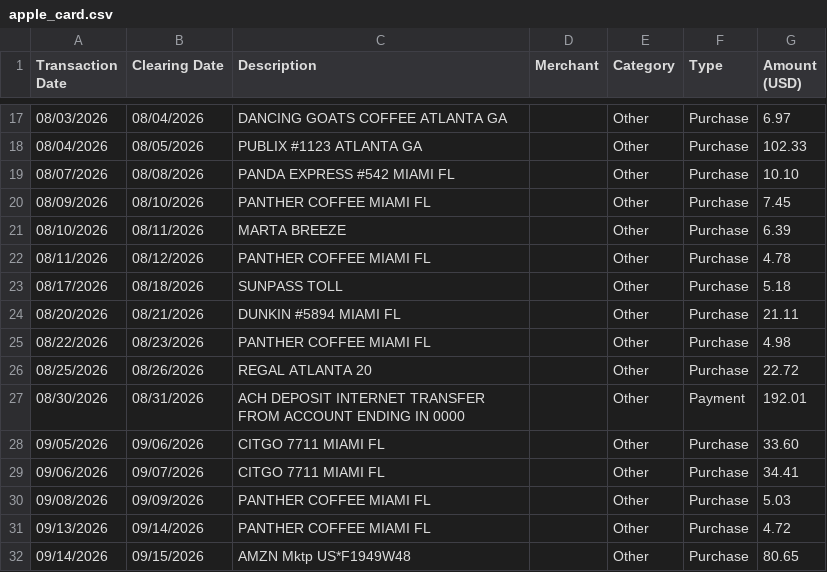
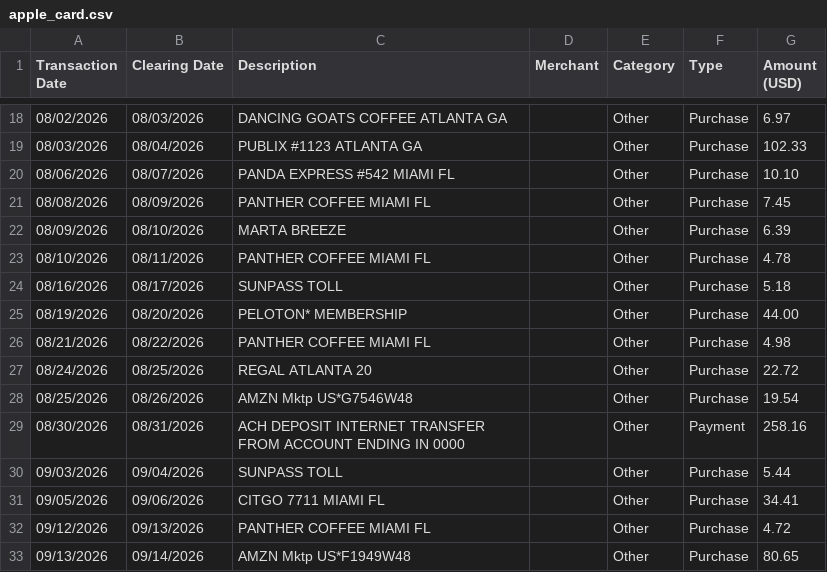
Before and after one commit to spending-app/spending, a CSV file: web/demo/apple_card.csv, drawn as a sheet; only a part is shown, gaps mark what is left out; the diff covers the shown part only.

```diff
--- a/web/demo/apple_card.csv
+++ b/web/demo/apple_card.csv
@@ -17,16 +18,16 @@ Transaction Date,Clearing Date,Description,Merchant,Category,Type,Amount (USD)
-08/03/2026,08/04/2026,DANCING GOATS COFFEE ATLANTA GA,,Other,Purchase,6.97
-08/04/2026,08/05/2026,PUBLIX #1123 ATLANTA GA,,Other,Purchase,102.33
-08/07/2026,08/08/2026,PANDA EXPRESS #542 MIAMI FL,,Other,Purchase,10.10
-08/09/2026,08/10/2026,PANTHER COFFEE MIAMI FL,,Other,Purchase,7.45
-08/10/2026,08/11/2026,MARTA BREEZE,,Other,Purchase,6.39
-08/11/2026,08/12/2026,PANTHER COFFEE MIAMI FL,,Other,Purchase,4.78
-08/17/2026,08/18/2026,SUNPASS TOLL,,Other,Purchase,5.18
-08/20/2026,08/21/2026,DUNKIN #5894 MIAMI FL,,Other,Purchase,21.11
-08/22/2026,08/23/2026,PANTHER COFFEE MIAMI FL,,Other,Purchase,4.98
-08/25/2026,08/26/2026,REGAL ATLANTA 20,,Other,Purchase,22.72
-08/30/2026,08/31/2026,ACH DEPOSIT INTERNET TRANSFER FROM ACCOUNT ENDING IN 0000,,Other,Payment,192.01
-09/05/2026,09/06/2026,CITGO 7711 MIAMI FL,,Other,Purchase,33.60
-09/06/2026,09/07/2026,CITGO 7711 MIAMI FL,,Other,Purchase,34.41
-09/08/2026,09/09/2026,PANTHER COFFEE MIAMI FL,,Other,Purchase,5.03
-09/13/2026,09/14/2026,PANTHER COFFEE MIAMI FL,,Other,Purchase,4.72
-09/14/2026,09/15/2026,AMZN Mktp US*F1949W48,,Other,Purchase,80.65
+08/02/2026,08/03/2026,DANCING GOATS COFFEE ATLANTA GA,,Other,Purchase,6.97
+08/03/2026,08/04/2026,PUBLIX #1123 ATLANTA GA,,Other,Purchase,102.33
+08/06/2026,08/07/2026,PANDA EXPRESS #542 MIAMI FL,,Other,Purchase,10.10
+08/08/2026,08/09/2026,PANTHER COFFEE MIAMI FL,,Other,Purchase,7.45
+08/09/2026,08/10/2026,MARTA BREEZE,,Other,Purchase,6.39
+08/10/2026,08/11/2026,PANTHER COFFEE MIAMI FL,,Other,Purchase,4.78
+08/16/2026,08/17/2026,SUNPASS TOLL,,Other,Purchase,5.18
+08/19/2026,08/20/2026,PELOTON* MEMBERSHIP,,Other,Purchase,44.00
+08/21/2026,08/22/2026,PANTHER COFFEE MIAMI FL,,Other,Purchase,4.98
+08/24/2026,08/25/2026,REGAL ATLANTA 20,,Other,Purchase,22.72
+08/25/2026,08/26/2026,AMZN Mktp US*G7546W48,,Other,Purchase,19.54
+08/30/2026,08/31/2026,ACH DEPOSIT INTERNET TRANSFER FROM ACCOUNT ENDING IN 0000,,Other,Payment,258.16
+09/03/2026,09/04/2026,SUNPASS TOLL,,Other,Purchase,5.44
+09/05/2026,09/06/2026,CITGO 7711 MIAMI FL,,Other,Purchase,34.41
+09/12/2026,09/13/2026,PANTHER COFFEE MIAMI FL,,Other,Purchase,4.72
+09/13/2026,09/14/2026,AMZN Mktp US*F1949W48,,Other,Purchase,80.65
```
Also changed, not shown: 7 added rows, 3 removed rows and 54 edited cells elsewhere in this file, web/demo/amex_card.csv, web/demo/chase_card.csv, 7 other files.
